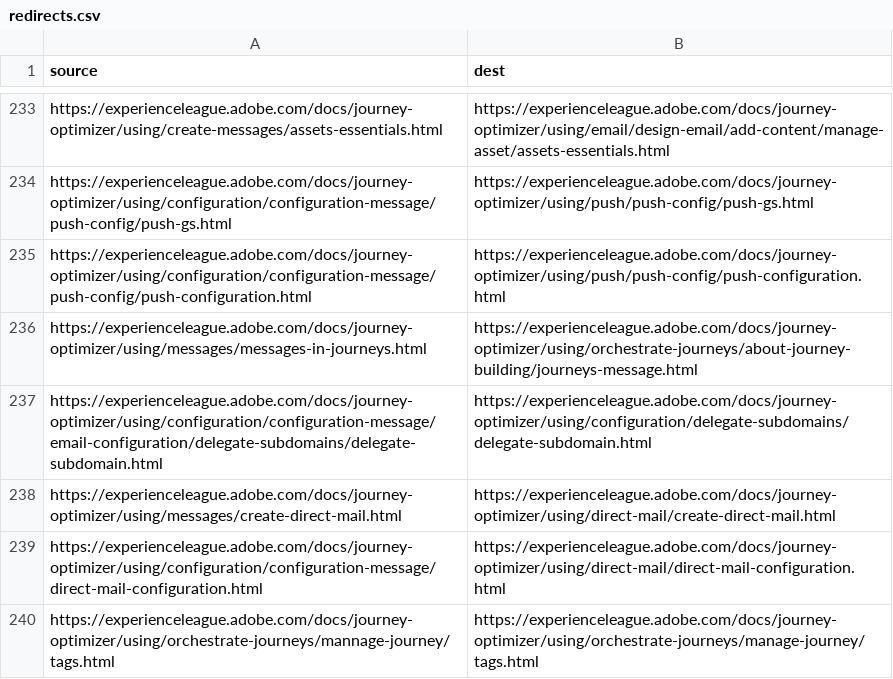
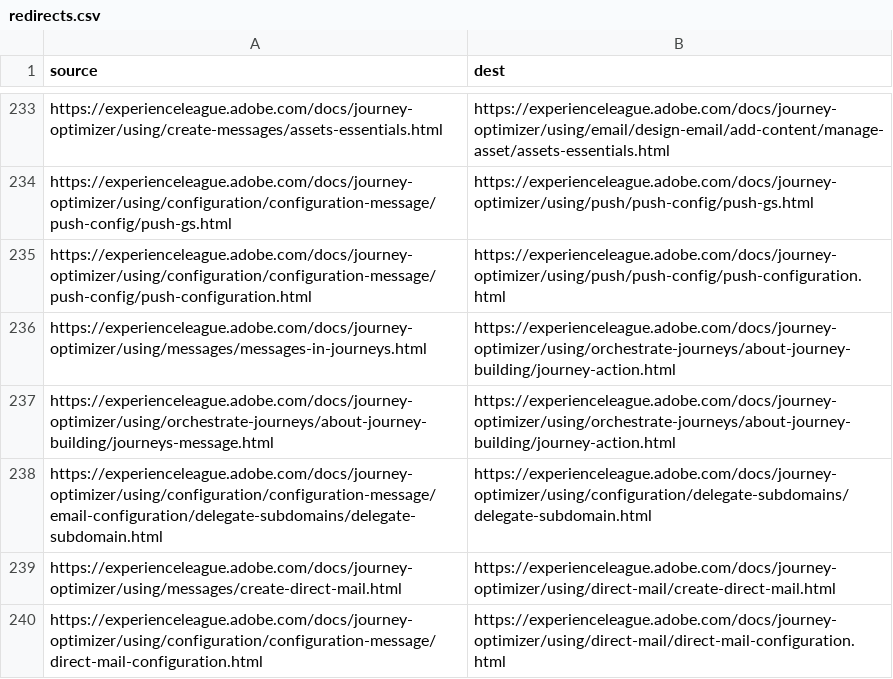
Before and after one commit to AdobeDocs/journey-optimizer.ja-JP, a CSV file: redirects.csv, drawn as a sheet; only a part is shown, gaps mark what is left out; the shorter side is filled out with more unchanged rows.

Commit message:
Sync non-localized files for core commit 727f277 Changes for core/source commit https://git.corp.adobe.com/AdobeDocs/journey-optimizer.en/commit/727f277b06b748cd4712c9cce62d7b4a1ad1f146

```diff
--- a/redirects.csv
+++ b/redirects.csv
@@ -235,3 +235,4 @@ https://experienceleague.adobe.com/docs/journey-optimizer/using/configuration/co
 https://experienceleague.adobe.com/docs/journey-optimizer/using/configuration/configuration-message/push-config/push-configuration.html,https://experienceleague.adobe.com/docs/journey-optimizer/using/push/push-config/push-configuration.html
-https://experienceleague.adobe.com/docs/journey-optimizer/using/messages/messages-in-journeys.html,https://experienceleague.adobe.com/docs/journey-optimizer/using/orchestrate-journeys/about-journey-building/journeys-message.html
+https://experienceleague.adobe.com/docs/journey-optimizer/using/messages/messages-in-journeys.html,https://experienceleague.adobe.com/docs/journey-optimizer/using/orchestrate-journeys/about-journey-building/journey-action.html
+https://experienceleague.adobe.com/docs/journey-optimizer/using/orchestrate-journeys/about-journey-building/journeys-message.html,https://experienceleague.adobe.com/docs/journey-optimizer/using/orchestrate-journeys/about-journey-building/journey-action.html
 https://experienceleague.adobe.com/docs/journey-optimizer/using/configuration/configuration-message/email-configuration/delegate-subdomains/delegate-subdomain.html,https://experienceleague.adobe.com/docs/journey-optimizer/using/configuration/delegate-subdomains/delegate-subdomain.html
```
